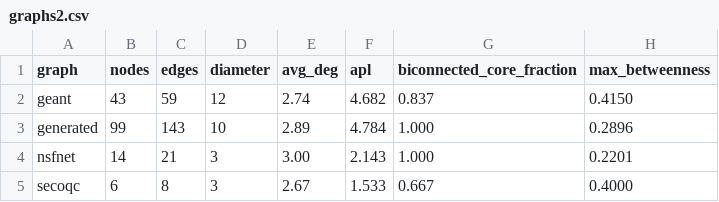
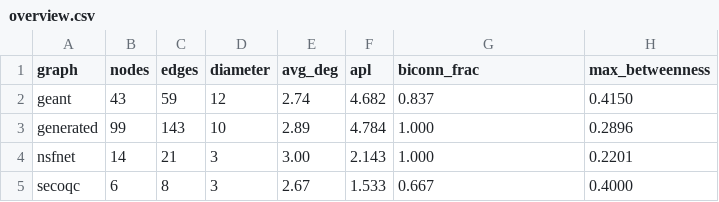
Before and after one commit to LUMII-Syslab/random-walk-key-relaying, a CSV file: data/overview.csv (was data/graphs2.csv), drawn as a sheet.

```diff
--- a/data/graphs2.csv
+++ b/data/overview.csv
@@ -1,2 +1,2 @@
-graph,nodes,edges,diameter,avg_deg,apl,biconnected_core_fraction,max_betweenness
+graph,nodes,edges,diameter,avg_deg,apl,biconn_frac,max_betweenness
 geant,43,59,12,2.74,4.682,0.837,0.4150
```
Also changed, not shown: 6 other files.
